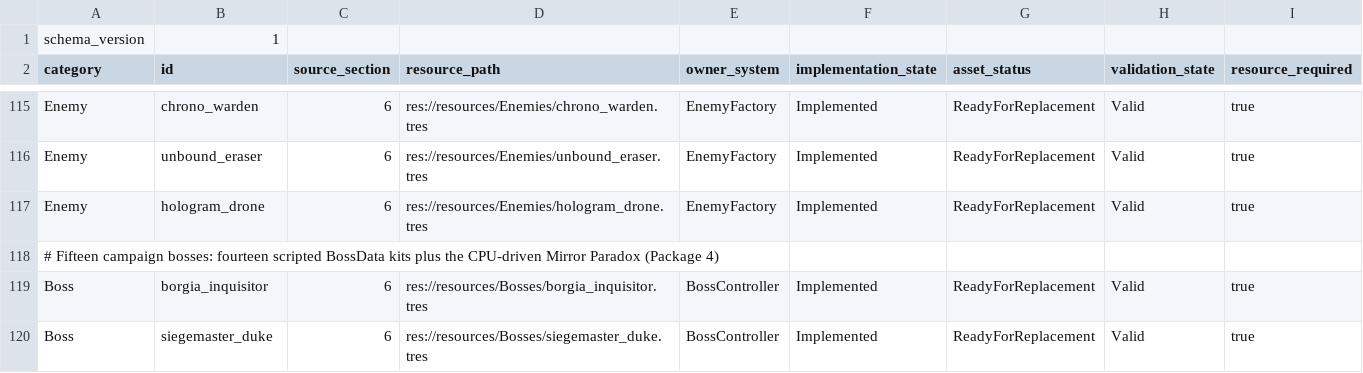
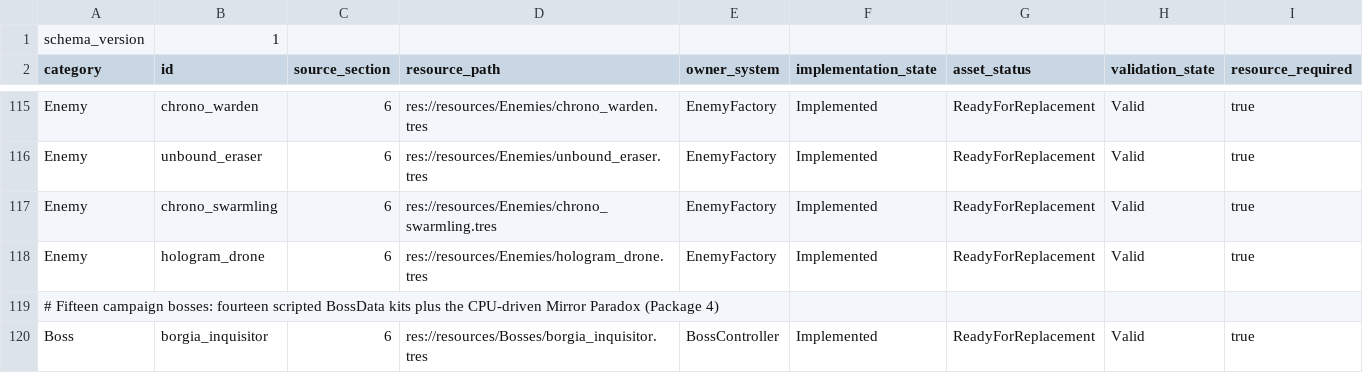
Before and after one commit to malakey/fighters-through-time-v3, a CSV file: resources/Content/content_manifest.csv, drawn as a sheet; only a part is shown, gaps mark what is left out; the shorter side is filled out with more unchanged rows.

```diff
--- a/resources/Content/content_manifest.csv
+++ b/resources/Content/content_manifest.csv
@@ -116,2 +116,3 @@ Enemy,chrono_warden,6,res://resources/Enemies/chrono_warden.tres,EnemyFactory,Im
 Enemy,unbound_eraser,6,res://resources/Enemies/unbound_eraser.tres,EnemyFactory,Implemented,ReadyForReplacement,Valid,true
+Enemy,chrono_swarmling,6,res://resources/Enemies/chrono_swarmling.tres,EnemyFactory,Implemented,ReadyForReplacement,Valid,true
 Enemy,hologram_drone,6,res://resources/Enemies/hologram_drone.tres,EnemyFactory,Implemented,ReadyForReplacement,Valid,true
```
Also changed, not shown: localization/en.csv, 13 other files.
